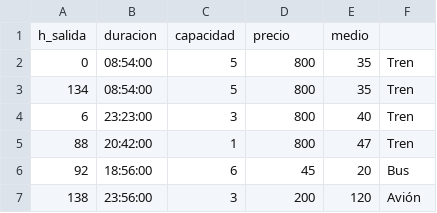
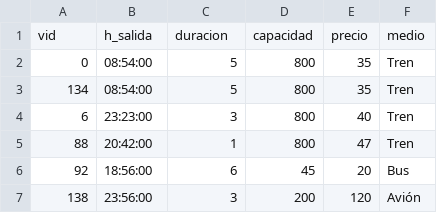
Before and after one commit to DiegoEmilio01/Databases-Project, a CSV file: Entrega2/csv/Viajes.csv, drawn as a sheet; only a part is shown.

Commit message:
Agregar vid a viajes.csv.

```diff
--- a/Entrega2/csv/Viajes.csv
+++ b/Entrega2/csv/Viajes.csv
@@ -1,2 +1,2 @@
-h_salida,duracion,capacidad,precio,medio
+vid,h_salida,duracion,capacidad,precio,medio
 0,08:54:00,5,800,35,Tren
```
